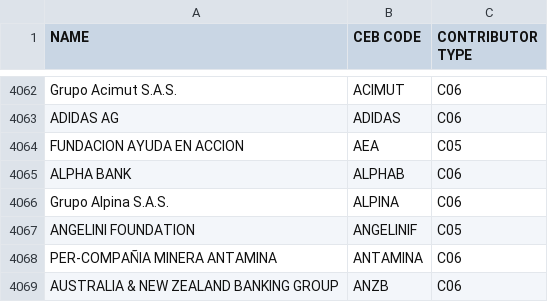
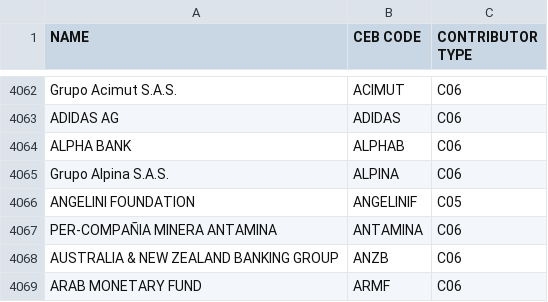
Before and after one commit to CEB-HLCM/FS-Public-Codes, a CSV file: DONORS.csv, drawn as a sheet; only a part is shown, gaps mark what is left out; the shorter side is filled out with more unchanged rows; the diff names each change by its address in the sheet, - before the commit and + after, or states it on an @@ line.

Commit message:
Updated DONORS

```diff
--- a/DONORS.csv
+++ b/DONORS.csv
-row 4064: FUNDACION AYUDA EN ACCION | AEA | C05
```
